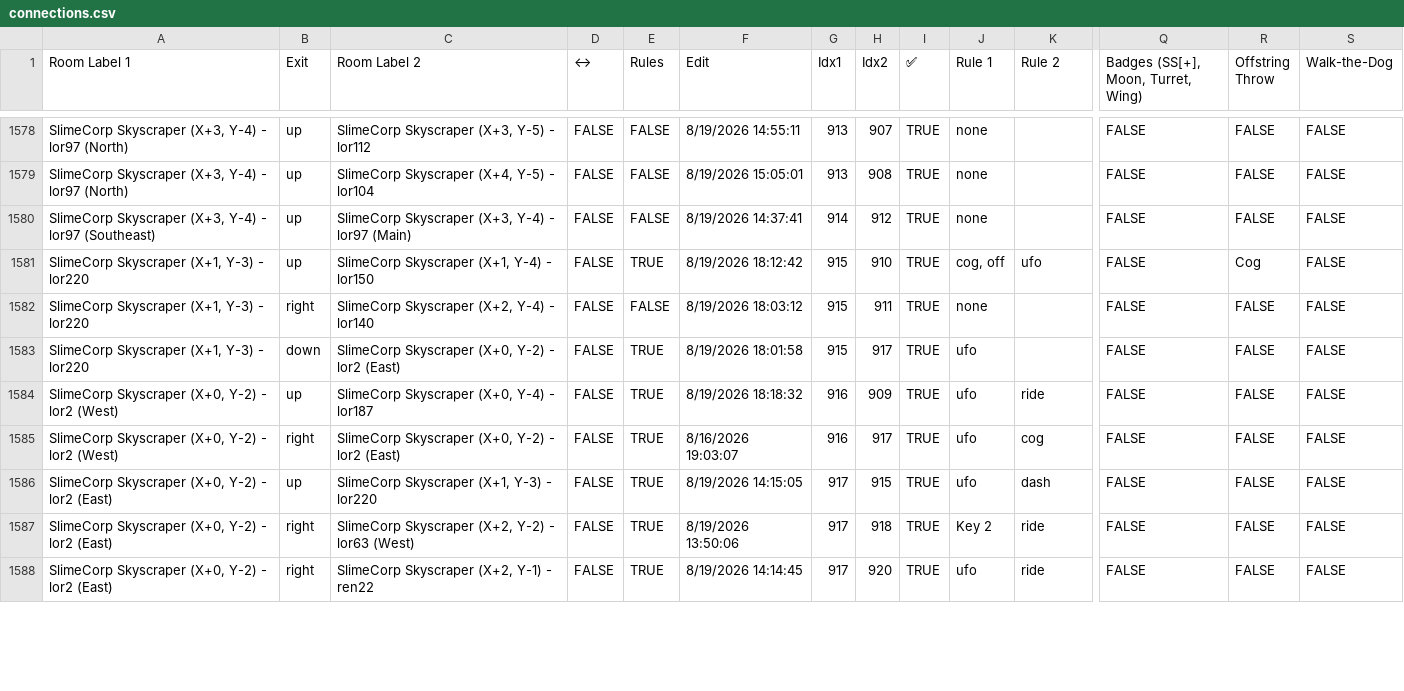
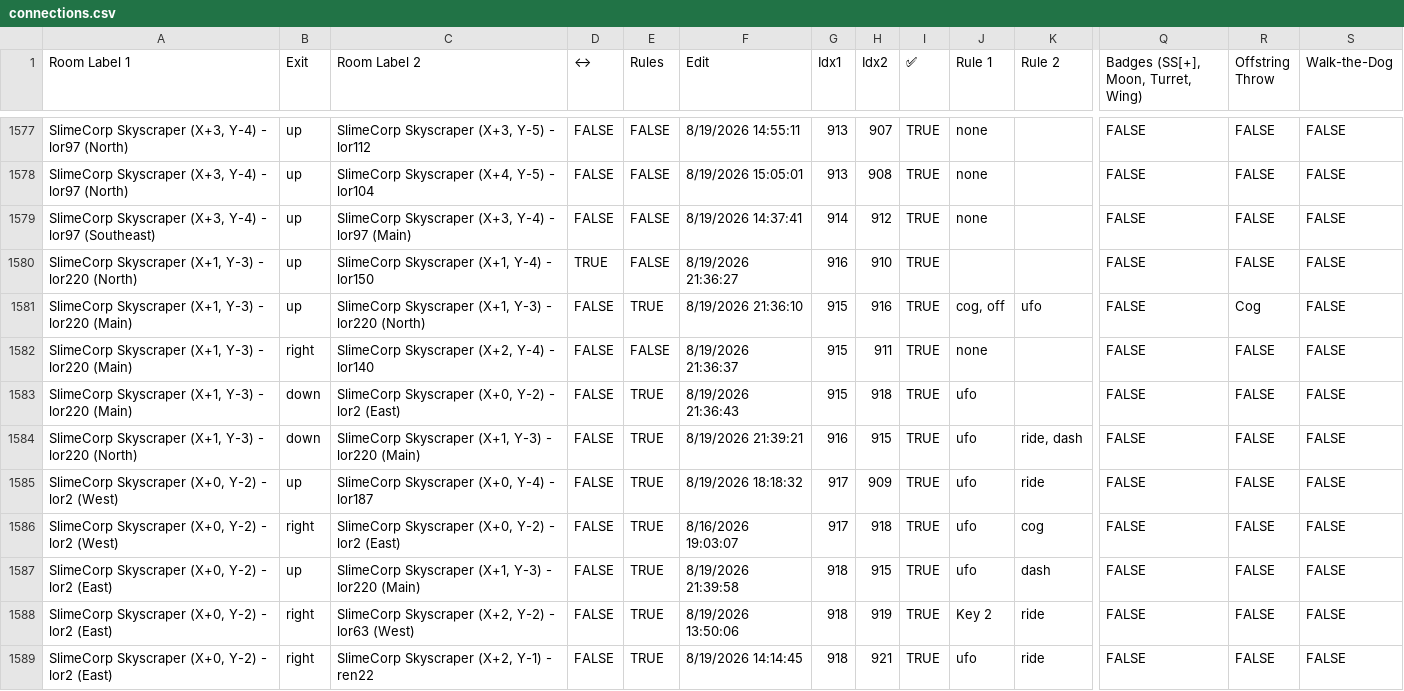
Before and after one commit to CertifiedPyro/Archipelago, a CSV file: worlds/pipistrello/data/connections.csv, drawn as a sheet; only a part is shown, gaps mark what is left out; addresses are those after the commit; rows hold the shown columns only; the diff covers the shown part only; the diff names each change by its address in the sheet, - before the commit and + after, or states it on an @@ line.

Commit message:
Update some Skyscraper rules

```diff
--- a/worlds/pipistrello/data/connections.csv
+++ b/worlds/pipistrello/data/connections.csv
+row 1580: SlimeCorp Skyscraper (X+1, Y-3) - lor220 (North) | up | SlimeCorp Skyscraper (X+1, Y-4) - lor150 | TRUE | FALSE | 8/19/2026 21:36:27 | 916 | 910 | TRUE |  |  | FALSE | FALSE | FALSE
-A1581:A1583 (Room Label 1): SlimeCorp Skyscraper (X+1, Y-3) - lor220
+A1581:A1583 (Room Label 1): SlimeCorp Skyscraper (X+1, Y-3) - lor220 (Main)
-C1581 (Room Label 2): SlimeCorp Skyscraper (X+1, Y-4) - lor150
+C1581 (Room Label 2): SlimeCorp Skyscraper (X+1, Y-3) - lor220 (North)
-F1581 (Edit): 8/19/2026 18:12:42
+F1581 (Edit): 8/19/2026 21:36:10
-H1581 (Idx2): 910
+H1581 (Idx2): 916
-F1582 (Edit): 8/19/2026 18:03:12
+F1582 (Edit): 8/19/2026 21:36:37
-F1583 (Edit): 8/19/2026 18:01:58
+F1583 (Edit): 8/19/2026 21:36:43
-H1583 (Idx2): 917
+H1583 (Idx2): 918
+row 1584: SlimeCorp Skyscraper (X+1, Y-3) - lor220 (North) | down | SlimeCorp Skyscraper (X+1, Y-3) - lor220 (Main) | FALSE | TRUE | 8/19/2026 21:39:21 | 916 | 915 | TRUE | ufo | ride, dash | FALSE | FALSE | FALSE
-G1585:G1586 (Idx1): 916
+G1585:G1586 (Idx1): 917
-H1586 (Idx2): 917
+H1586 (Idx2): 918
-C1587 (Room Label 2): SlimeCorp Skyscraper (X+1, Y-3) - lor220
+C1587 (Room Label 2): SlimeCorp Skyscraper (X+1, Y-3) - lor220 (Main)
-F1587 (Edit): 8/19/2026 14:15:05
+F1587 (Edit): 8/19/2026 21:39:58
-G1587:G1589 (Idx1): 917
+G1587:G1589 (Idx1): 918
-H1588 (Idx2): 918
+H1588 (Idx2): 919
-H1589 (Idx2): 920
+H1589 (Idx2): 921
```
Also changed, not shown: 2 removed rows and 107 edited cells elsewhere in this file, worlds/pipistrello/data/full_rooms.csv, 2 other files.
